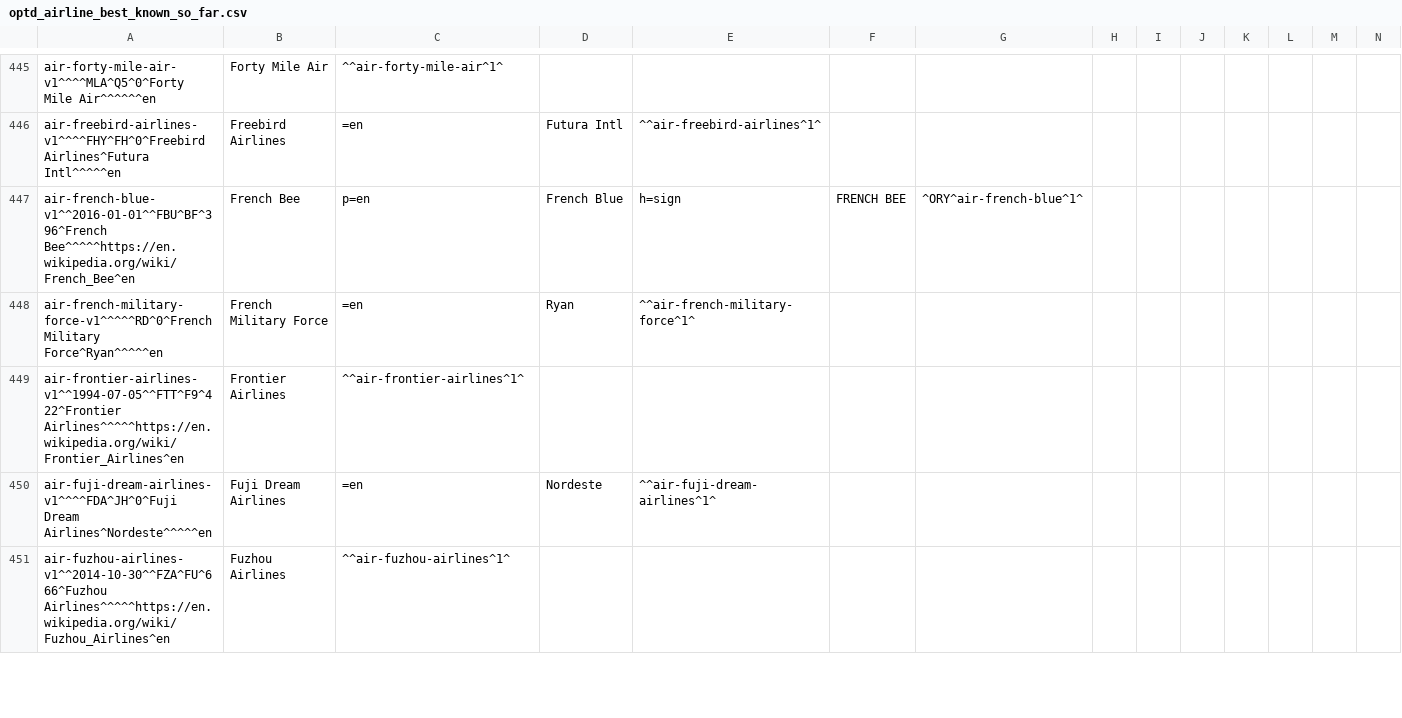
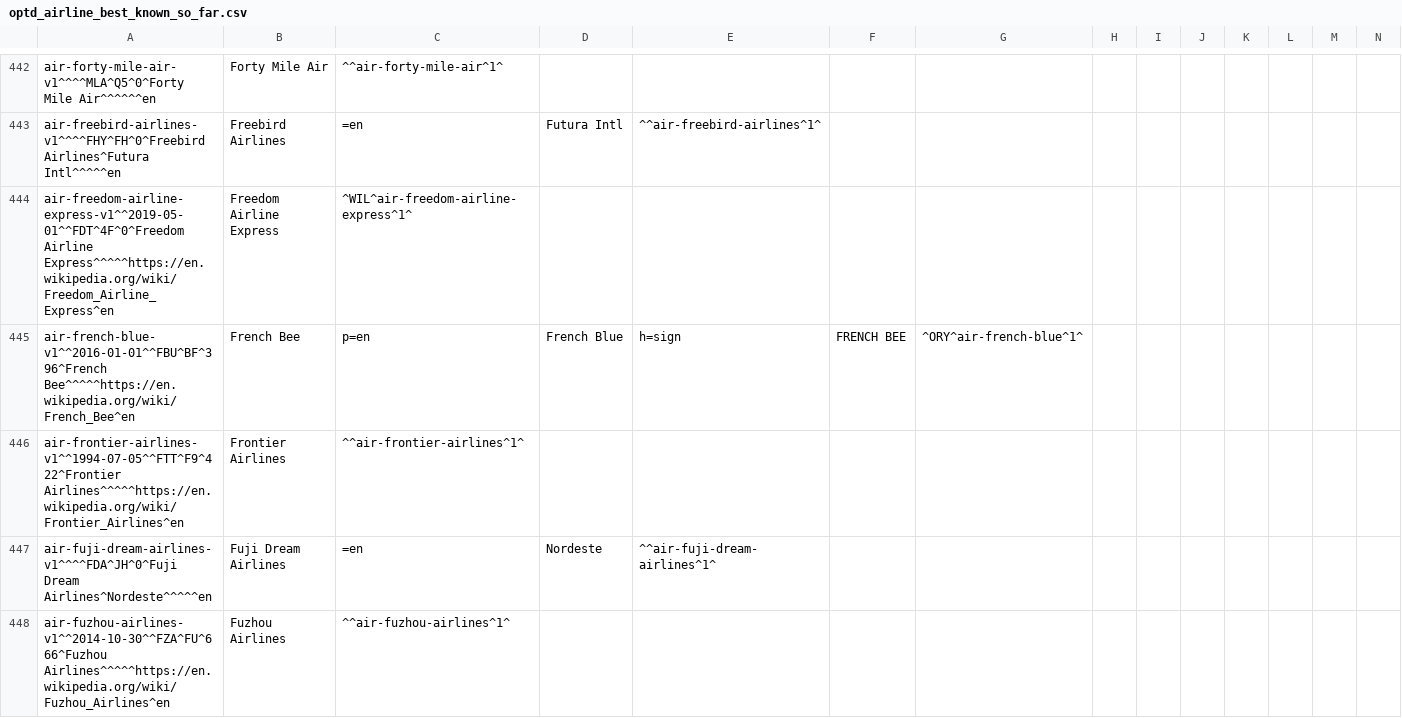
Before and after one commit to benct/iata-utils, a CSV file: data/optd_airline_best_known_so_far.csv, drawn as a sheet; only a part is shown, gaps mark what is left out; removed rows and columns are numbered as before the commit, all else as after; rows hold the shown columns only; the diff covers the shown part only; the diff names each change by its address in the sheet, - before the commit and + after, or states it on an @@ line.

Commit message:
Update imported data files (2020-06-09)

```diff
--- a/data/optd_airline_best_known_so_far.csv
+++ b/data/optd_airline_best_known_so_far.csv
+row 444: air-freedom-airline-express-v1^^2019-05-01^^FDT^4F^0^Freedom Airline Express^^^^^https://en.wikipedia.org/wiki/Freedom_Airline_Express^en | Freedom Airline Express | ^WIL^air-freedom-airline-express^1^
-row 448: air-french-military-force-v1^^^^^RD^0^French Military Force^Ryan^^^^^en | French Military Force | =en | Ryan | ^^air-french-military-force^1^
```
Also changed, not shown: 17 added rows, 20 removed rows and 4 edited cells elsewhere in this file, data/iata_airport_list.csv.
